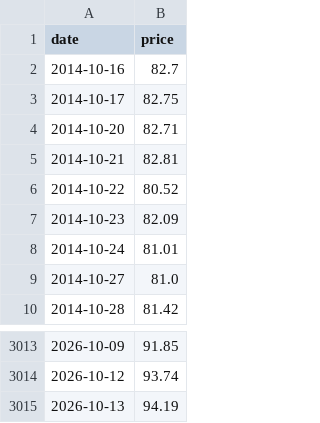
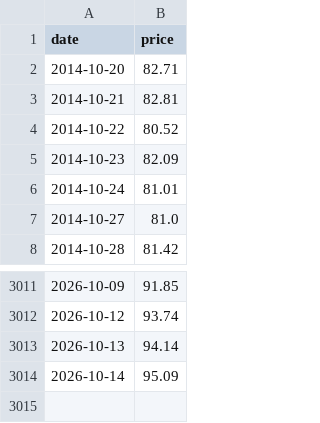
Before and after one commit to fpakhurov/oil-gas-analyst, a CSV file: data/prices/wti_daily.csv, drawn as a sheet; only a part is shown, gaps mark what is left out.

```diff
--- a/data/prices/wti_daily.csv
+++ b/data/prices/wti_daily.csv
@@ -1,4 +1,2 @@
 date,price
-2014-10-16,82.7
-2014-10-17,82.75
 2014-10-20,82.71
@@ -3014,2 +3012,3 @@ date,price
 2026-10-12,93.74
-2026-10-13,94.19
+2026-10-13,94.14
+2026-10-14,95.09
```
Also changed, not shown: data/prices/brent_daily.csv, 26 other files.
